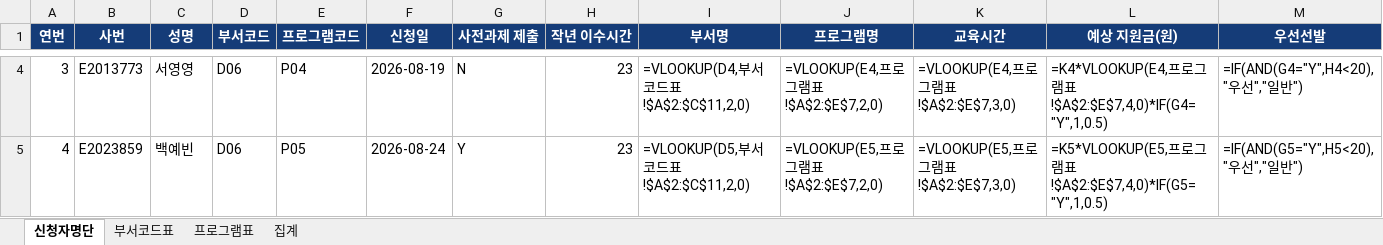
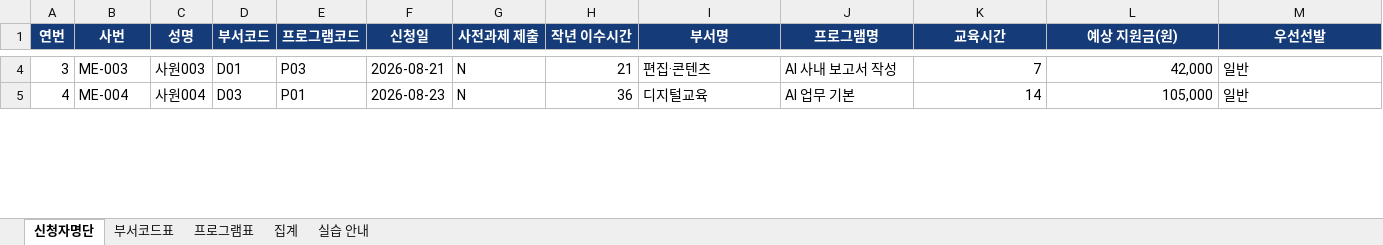
Before and after one commit to hbb302/prompt-engineering-base-2026, an Excel workbook: 업무자동화_자료/실습1_연수_신청자명단_완성예시.xlsx, sheet 신청자명단, drawn as a sheet; only a part is shown, gaps mark what is left out; values as stored, in another font and other column widths than the file's, no borders; formulas without a stored value are shown as written; the diff covers the shown part only; the diff names each change by its address in the sheet, - before the commit and + after, or states it on an @@ line.

```diff
--- a/업무자동화_자료/실습1_연수_신청자명단_완성예시.xlsx (sheet 신청자명단)
+++ b/업무자동화_자료/실습1_연수_신청자명단_완성예시.xlsx (sheet 신청자명단)
+sheet tab: 실습 안내
-B4 (사번): E2013773
+B4 (사번): ME-003
-C4 (성명): 서영영
+C4 (성명): 사원003
-D4 (부서코드): D06
+D4 (부서코드): D01
-E4 (프로그램코드): P04
+E4 (프로그램코드): P03
-F4 (신청일): 2026-08-19
+F4 (신청일): 2026-08-21
-H4 (작년 이수시간): 23
+H4 (작년 이수시간): 21
-I4 (부서명): =VLOOKUP(D4,부서코드표!$A$2:$C$11,2,0)
+I4 (부서명): 편집·콘텐츠
-J4 (프로그램명): =VLOOKUP(E4,프로그램표!$A$2:$E$7,2,0)
+J4 (프로그램명): AI 사내 보고서 작성
-K4 (교육시간): =VLOOKUP(E4,프로그램표!$A$2:$E$7,3,0)
+K4 (교육시간): 7
-L4 (예상 지원금(원)): =K4*VLOOKUP(E4,프로그램표!$A$2:$E$7,4,0)*IF(G4="Y",1,0.5)
+L4 (예상 지원금(원)): 42,000
-M4 (우선선발): =IF(AND(G4="Y",H4<20),"우선","일반")
+M4 (우선선발): 일반
-B5 (사번): E2023859
+B5 (사번): ME-004
-C5 (성명): 백예빈
+C5 (성명): 사원004
-D5 (부서코드): D06
+D5 (부서코드): D03
-E5 (프로그램코드): P05
+E5 (프로그램코드): P01
-F5 (신청일): 2026-08-24
+F5 (신청일): 2026-08-23
-G5 (사전과제 제출): Y
+G5 (사전과제 제출): N
-H5 (작년 이수시간): 23
+H5 (작년 이수시간): 36
-I5 (부서명): =VLOOKUP(D5,부서코드표!$A$2:$C$11,2,0)
+I5 (부서명): 디지털교육
-J5 (프로그램명): =VLOOKUP(E5,프로그램표!$A$2:$E$7,2,0)
+J5 (프로그램명): AI 업무 기본
-K5 (교육시간): =VLOOKUP(E5,프로그램표!$A$2:$E$7,3,0)
+K5 (교육시간): 14
-L5 (예상 지원금(원)): =K5*VLOOKUP(E5,프로그램표!$A$2:$E$7,4,0)*IF(G5="Y",1,0.5)
+L5 (예상 지원금(원)): 105,000
-M5 (우선선발): =IF(AND(G5="Y",H5<20),"우선","일반")
+M5 (우선선발): 일반
```
Also changed, not shown: 1619 edited cells elsewhere in this sheet, sheet 집계, sheet 부서코드표, sheet 프로그램표, 업무자동화_자료/실습1_연수_신청자명단.xlsx, 업무자동화_자료/실습2_만족도_설문응답.xlsx, 24 other files.
